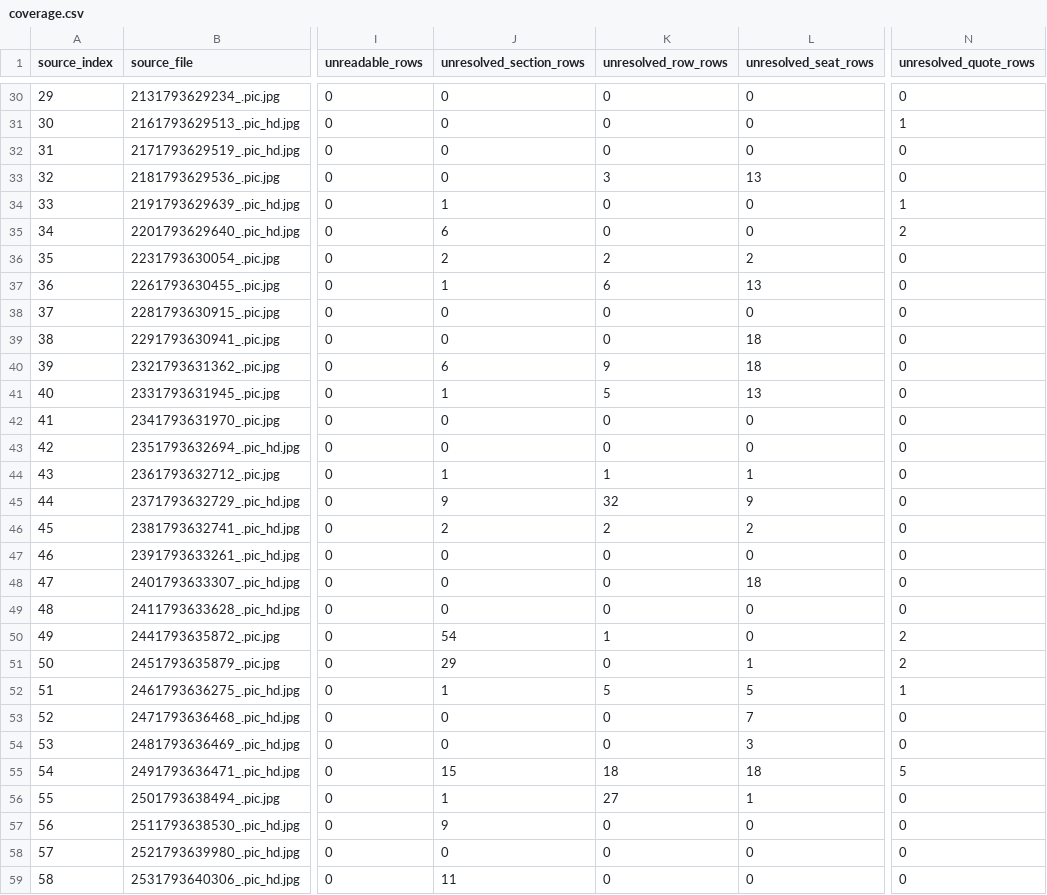
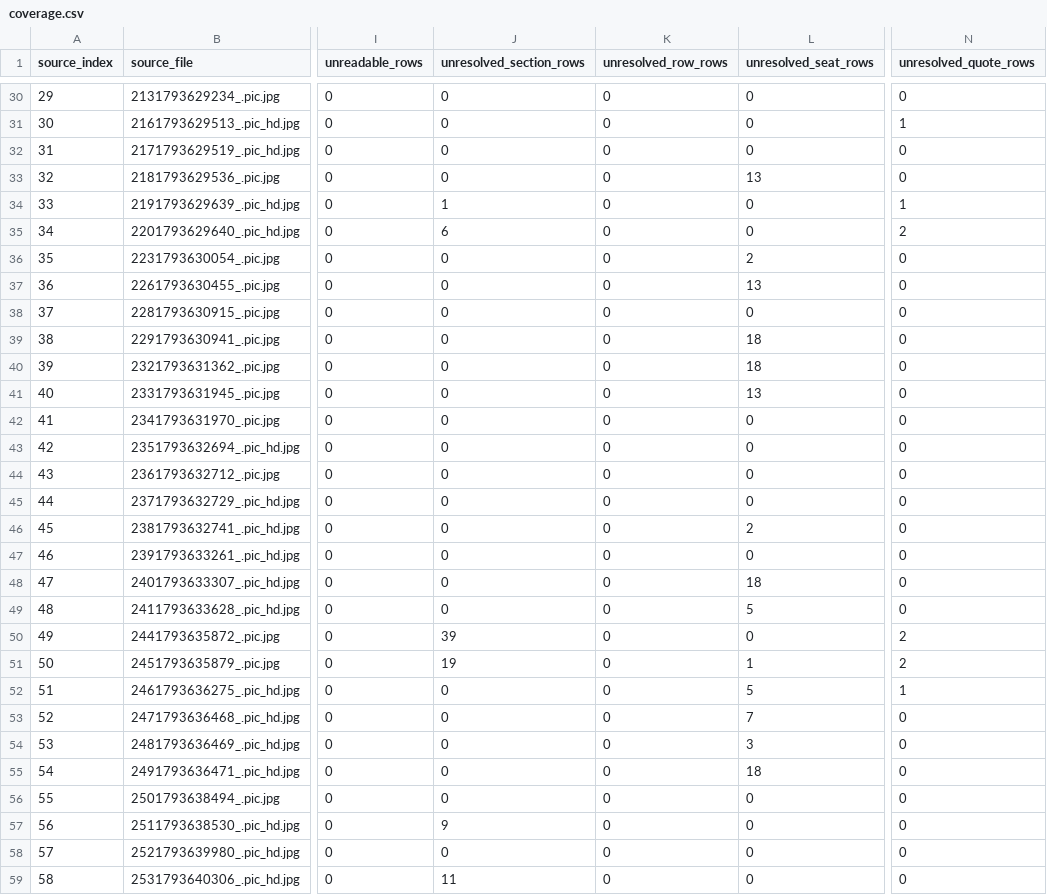
Before and after one commit to rititititi/ticketing, a CSV file: data/draft2/coverage.csv, drawn as a sheet; only a part is shown, gaps mark what is left out; the diff covers the shown part only; the diff names each change by its address in the sheet, - before the commit and + after, or states it on an @@ line.

```diff
--- a/data/draft2/coverage.csv
+++ b/data/draft2/coverage.csv
-K33 (unresolved_row_rows): 3
+K33 (unresolved_row_rows): 0
-J36 (unresolved_section_rows): 2
+J36 (unresolved_section_rows): 0
-K36 (unresolved_row_rows): 2
+K36 (unresolved_row_rows): 0
-J37 (unresolved_section_rows): 1
+J37 (unresolved_section_rows): 0
-K37 (unresolved_row_rows): 6
+K37 (unresolved_row_rows): 0
-J40 (unresolved_section_rows): 6
+J40 (unresolved_section_rows): 0
-K40 (unresolved_row_rows): 9
+K40 (unresolved_row_rows): 0
-J41 (unresolved_section_rows): 1
+J41 (unresolved_section_rows): 0
-K41 (unresolved_row_rows): 5
+K41 (unresolved_row_rows): 0
-J44 (unresolved_section_rows): 1
+J44 (unresolved_section_rows): 0
-K44 (unresolved_row_rows): 1
+K44 (unresolved_row_rows): 0
-L44 (unresolved_seat_rows): 1
+L44 (unresolved_seat_rows): 0
-J45 (unresolved_section_rows): 9
+J45 (unresolved_section_rows): 0
-K45 (unresolved_row_rows): 32
+K45 (unresolved_row_rows): 0
-L45 (unresolved_seat_rows): 9
+L45 (unresolved_seat_rows): 0
-J46 (unresolved_section_rows): 2
+J46 (unresolved_section_rows): 0
-K46 (unresolved_row_rows): 2
+K46 (unresolved_row_rows): 0
-L49 (unresolved_seat_rows): 0
+L49 (unresolved_seat_rows): 5
-J50 (unresolved_section_rows): 54
+J50 (unresolved_section_rows): 39
-K50 (unresolved_row_rows): 1
+K50 (unresolved_row_rows): 0
-J51 (unresolved_section_rows): 29
+J51 (unresolved_section_rows): 19
-J52 (unresolved_section_rows): 1
+J52 (unresolved_section_rows): 0
-K52 (unresolved_row_rows): 5
+K52 (unresolved_row_rows): 0
-J55 (unresolved_section_rows): 15
+J55 (unresolved_section_rows): 0
-K55 (unresolved_row_rows): 18
+K55 (unresolved_row_rows): 0
-N55 (unresolved_quote_rows): 5
+N55 (unresolved_quote_rows): 0
-J56 (unresolved_section_rows): 1
+J56 (unresolved_section_rows): 0
-K56 (unresolved_row_rows): 27
+K56 (unresolved_row_rows): 0
-L56 (unresolved_seat_rows): 1
+L56 (unresolved_seat_rows): 0
```
Also changed, not shown: 44 edited cells elsewhere in this file, 37 other files.
